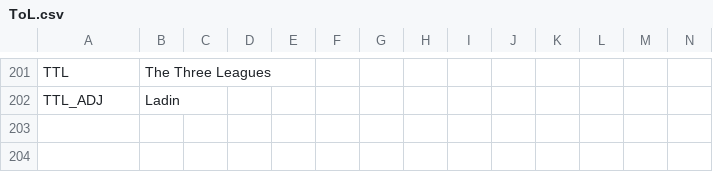
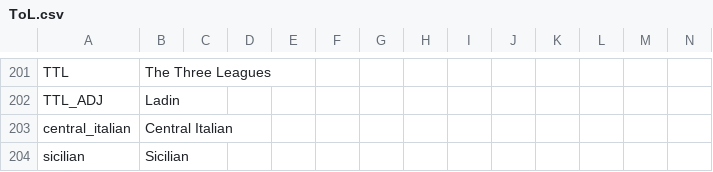
Before and after one commit to Jupiterson/Throne-of-Lorraine, a CSV file: Throne-of-Lorraine/TOL/localisation/ToL.csv, drawn as a sheet; only a part is shown, gaps mark what is left out; the diff names each change by its address in the sheet, - before the commit and + after, or states it on an @@ line.

```diff
--- a/Throne-of-Lorraine/TOL/localisation/ToL.csv
+++ b/Throne-of-Lorraine/TOL/localisation/ToL.csv
+row 203: central_italian | Central Italian
+row 204: sicilian | Sicilian
```
Also changed, not shown: Throne-of-Lorraine/TOL/localisation/00_GSG_countries.csv, Throne-of-Lorraine/TOL/localisation/00_HPM_countries.csv, 53 other files.
